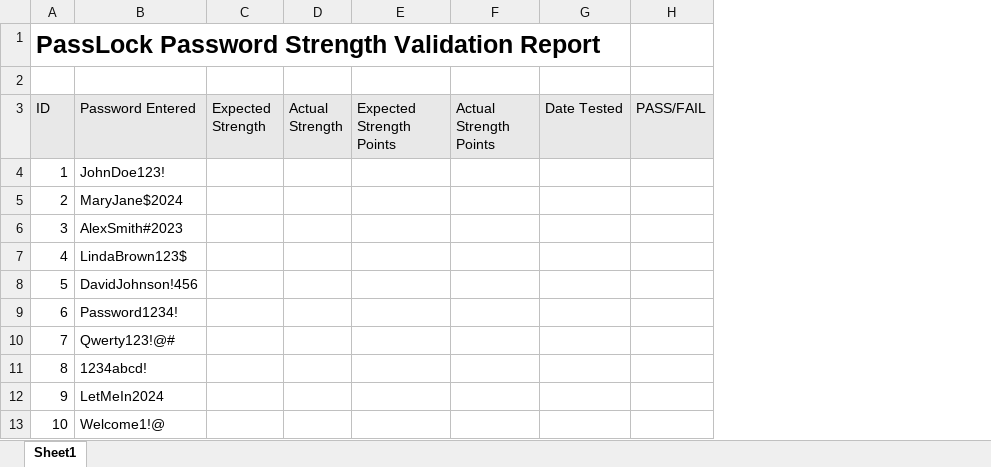
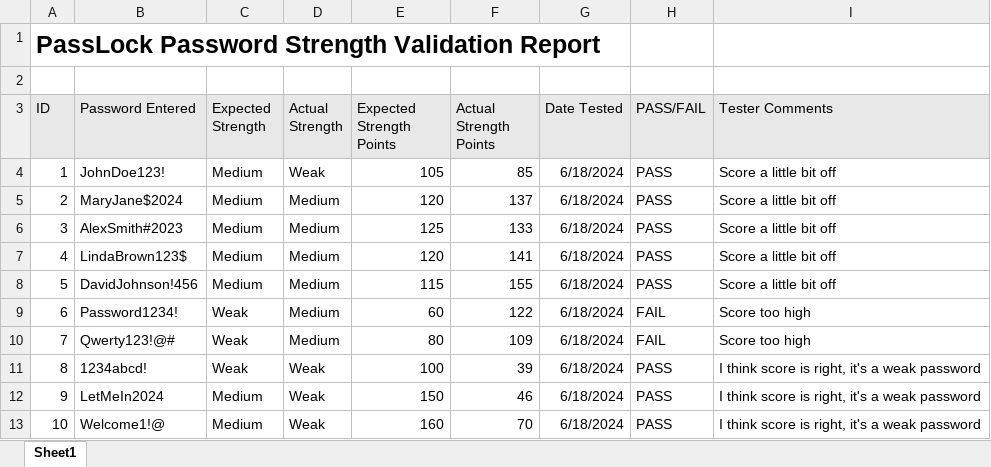
Before and after one commit to DominikSubocz/Password-Manager-App, an Excel workbook: App/PassLock/PassLock Strength Test.xlsx, sheet Sheet1, drawn as a sheet; only a part is shown; values as stored, in another font and other column widths than the file's, no borders; the diff covers the shown part only; the diff names each change by its address in the sheet, - before the commit and + after, or states it on an @@ line.

```diff
--- a/App/PassLock/PassLock Strength Test.xlsx (sheet Sheet1)
+++ b/App/PassLock/PassLock Strength Test.xlsx (sheet Sheet1)
+column I (Tester Comments), rows 4-13: Score a little bit off | Score a little bit off | Score a little bit off | Score a little bit off | Score a little bit off | Score too high | Score too high | I think score is right, it's a weak password | I think score is right, it's a weak password | I think score is right, it's a weak password
-C4:C8 (Expected Strength): (empty)
+C4:C8 (Expected Strength): Medium
-D4 (Actual Strength): (empty)
+D4 (Actual Strength): Weak
-E4 (Expected Strength Points): (empty)
+E4 (Expected Strength Points): 105
-F4 (Actual Strength Points): (empty)
+F4 (Actual Strength Points): 85
-G4:G13 (Date Tested): (empty)
+G4:G13 (Date Tested): 6/18/2024
-H4:H8 (PASS/FAIL): (empty)
+H4:H8 (PASS/FAIL): PASS
-D5:D10 (Actual Strength): (empty)
+D5:D10 (Actual Strength): Medium
-E5 (Expected Strength Points): (empty)
+E5 (Expected Strength Points): 120
-F5 (Actual Strength Points): (empty)
+F5 (Actual Strength Points): 137
-E6 (Expected Strength Points): (empty)
+E6 (Expected Strength Points): 125
-F6 (Actual Strength Points): (empty)
+F6 (Actual Strength Points): 133
-E7 (Expected Strength Points): (empty)
+E7 (Expected Strength Points): 120
-F7 (Actual Strength Points): (empty)
+F7 (Actual Strength Points): 141
-E8 (Expected Strength Points): (empty)
+E8 (Expected Strength Points): 115
-F8 (Actual Strength Points): (empty)
+F8 (Actual Strength Points): 155
-C9:C11 (Expected Strength): (empty)
+C9:C11 (Expected Strength): Weak
-E9 (Expected Strength Points): (empty)
+E9 (Expected Strength Points): 60
-F9 (Actual Strength Points): (empty)
+F9 (Actual Strength Points): 122
-H9:H10 (PASS/FAIL): (empty)
+H9:H10 (PASS/FAIL): FAIL
-E10 (Expected Strength Points): (empty)
+E10 (Expected Strength Points): 80
-F10 (Actual Strength Points): (empty)
+F10 (Actual Strength Points): 109
-D11:D13 (Actual Strength): (empty)
+D11:D13 (Actual Strength): Weak
-E11 (Expected Strength Points): (empty)
+E11 (Expected Strength Points): 100
-F11 (Actual Strength Points): (empty)
+F11 (Actual Strength Points): 39
-H11:H13 (PASS/FAIL): (empty)
+H11:H13 (PASS/FAIL): PASS
-C12:C13 (Expected Strength): (empty)
+C12:C13 (Expected Strength): Medium
-E12 (Expected Strength Points): (empty)
+E12 (Expected Strength Points): 150
-F12 (Actual Strength Points): (empty)
+F12 (Actual Strength Points): 46
-E13 (Expected Strength Points): (empty)
+E13 (Expected Strength Points): 160
-F13 (Actual Strength Points): (empty)
+F13 (Actual Strength Points): 70
```
Also changed, not shown: 90 edited cells elsewhere in this sheet, 8 other files.
